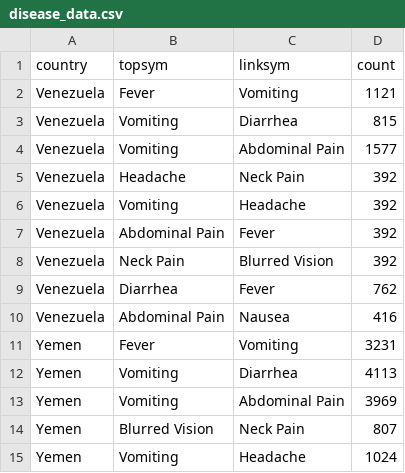
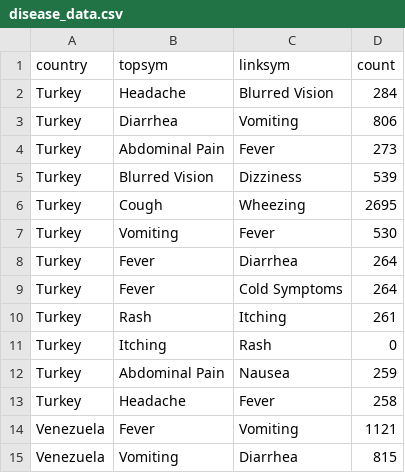
Before and after one commit to caroline0codes/CSEDataVis, a CSV file: disease_data.csv, drawn as a sheet; only a part is shown; the shorter side is filled out with more unchanged rows.

Commit message:
Update disease_data.csv

```diff
--- a/disease_data.csv
+++ b/disease_data.csv
@@ -1,2 +1,14 @@
 country,topsym,linksym,count
+Turkey,Headache,Blurred Vision, 284
+Turkey,Diarrhea,Vomiting,806
+Turkey,Abdominal Pain, Fever,273
+Turkey,Blurred Vision,Dizziness, 539
+Turkey,Cough,Wheezing,2695
+Turkey,Vomiting, Fever,530
+Turkey,Fever,Diarrhea,264
+Turkey,Fever,Cold Symptoms,264
+Turkey,Rash,Itching,261
+Turkey,Itching,Rash,0
+Turkey,Abdominal Pain, Nausea,259
+Turkey,Headache,Fever,258
 Venezuela,Fever,Vomiting,1121
```
